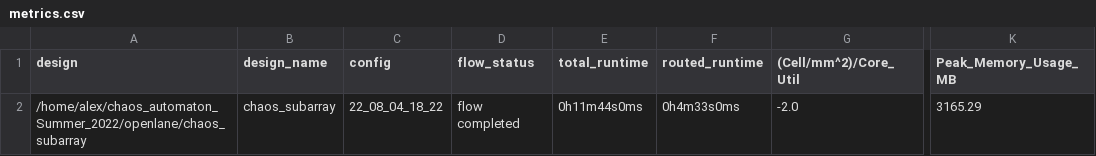
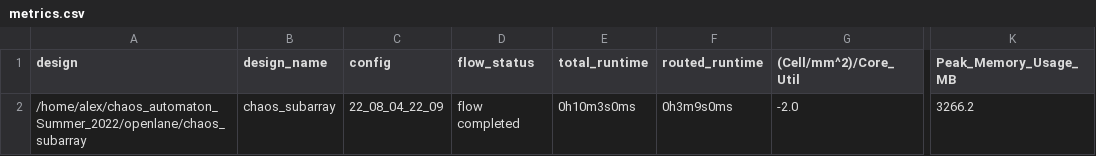
Before and after one commit to RTimothyEdwards/chaos_automaton, a CSV file: signoff/chaos_subarray/metrics.csv, drawn as a sheet; only a part is shown, gaps mark what is left out; the diff names each change by its address in the sheet, - before the commit and + after, or states it on an @@ line.

Commit message:
Addition of ROUTING_CORES variable to reduce routing time on higher end machines, located in module config file

```diff
--- a/signoff/chaos_subarray/metrics.csv
+++ b/signoff/chaos_subarray/metrics.csv
-C2 (config): 22_08_04_18_22
+C2 (config): 22_08_04_22_09
-E2 (total_runtime): 0h11m44s0ms
+E2 (total_runtime): 0h10m3s0ms
-F2 (routed_runtime): 0h4m33s0ms
+F2 (routed_runtime): 0h3m9s0ms
-K2 (Peak_Memory_Usage_MB): 3165.29
+K2 (Peak_Memory_Usage_MB): 3266.2
```
Also changed, not shown: signoff/chaos_automaton/metrics.csv, 12 other files.
